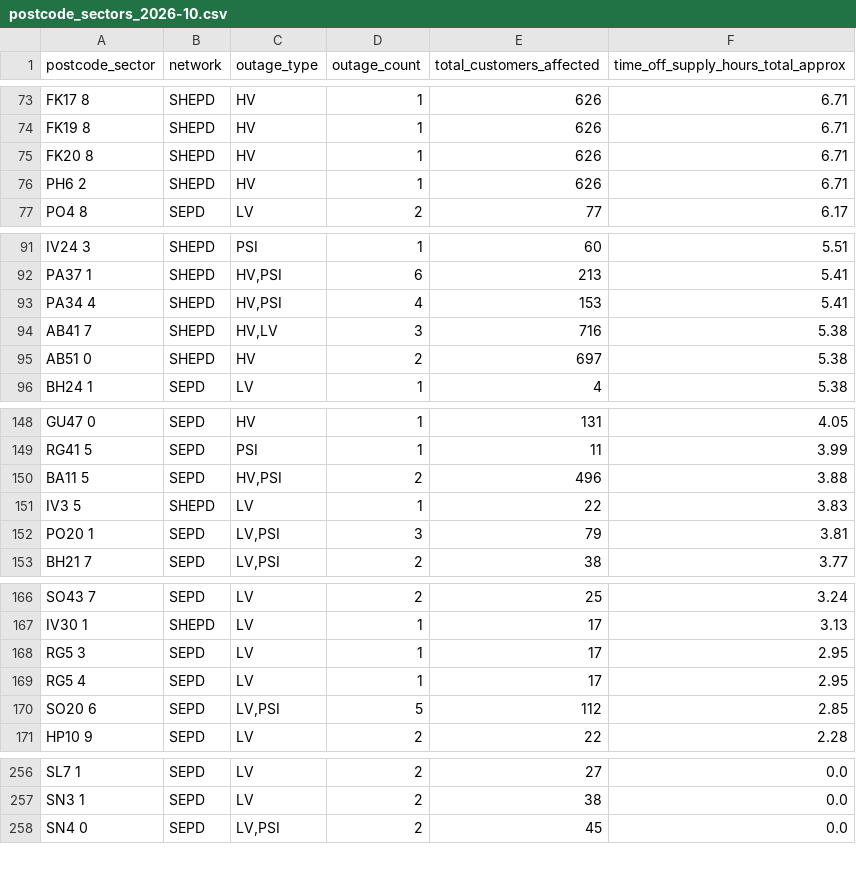
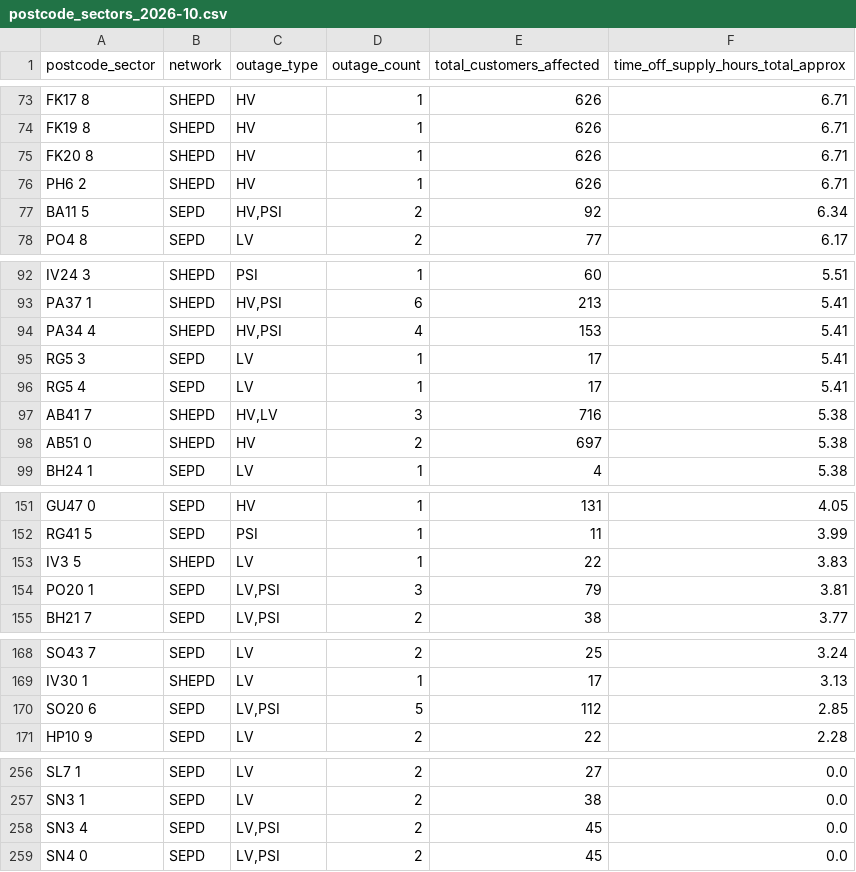
Before and after one commit to hatch-sse/powercuts-mvp, a CSV file: data/exports/sectors/postcode_sectors_2026-10.csv, drawn as a sheet; only a part is shown, gaps mark what is left out; removed rows and columns are numbered as before the commit, all else as after; the diff covers the shown part only; the diff names each change by its address in the sheet, - before the commit and + after, or states it on an @@ line.

```diff
--- a/data/exports/sectors/postcode_sectors_2026-10.csv
+++ b/data/exports/sectors/postcode_sectors_2026-10.csv
+row 77: BA11 5 | SEPD | HV,PSI | 2 | 92 | 6.34
+row 95: RG5 3 | SEPD | LV | 1 | 17 | 5.41
+row 96: RG5 4 | SEPD | LV | 1 | 17 | 5.41
-row 150: BA11 5 | SEPD | HV,PSI | 2 | 496 | 3.88
-row 168: RG5 3 | SEPD | LV | 1 | 17 | 2.95
-row 169: RG5 4 | SEPD | LV | 1 | 17 | 2.95
+row 258: SN3 4 | SEPD | LV,PSI | 2 | 45 | 0.0
```
Also changed, not shown: 2 added rows, 1 removed row and 3 edited cells elsewhere in this file, data/exports/monthly/postcodes_2026-10.csv, data/exports/monthly/postcodes_current_month.csv, 8 other files.
